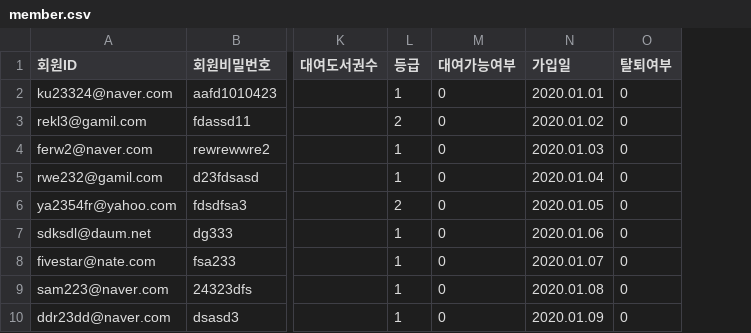
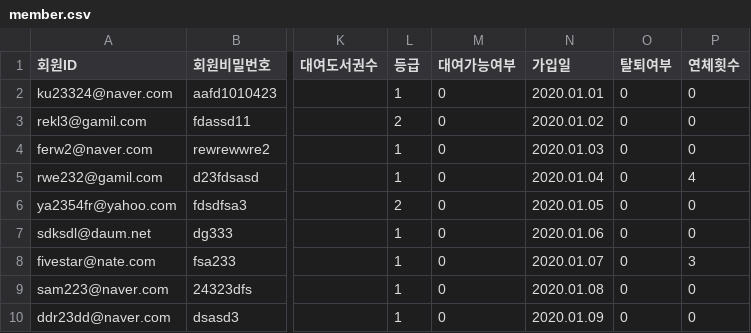
Before and after one commit to DaeguIT-MinSuKim/yi_java3st_3team, a CSV file: document/data/member.csv, drawn as a sheet; only a part is shown, gaps mark what is left out; the diff names each change by its address in the sheet, - before the commit and + after, or states it on an @@ line.

```diff
--- a/document/data/member.csv
+++ b/document/data/member.csv
+column P (연체횟수), rows 2-10: 0 | 0 | 0 | 4 | 0 | 0 | 3 | 0 | 0
```
Also changed, not shown: 8 other files.
